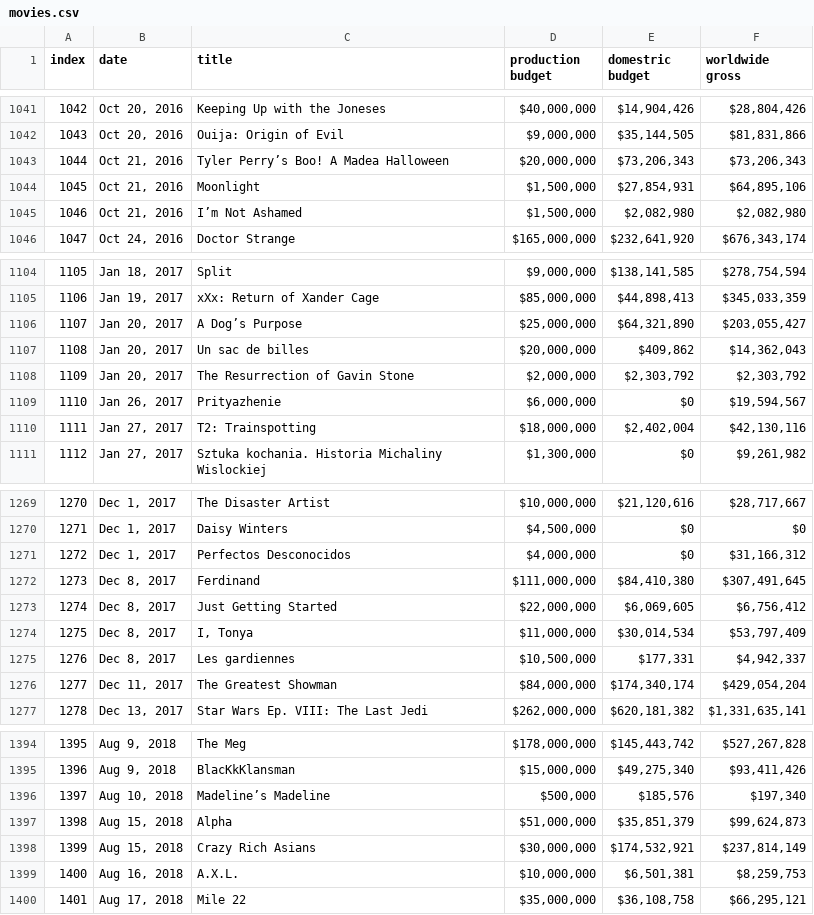
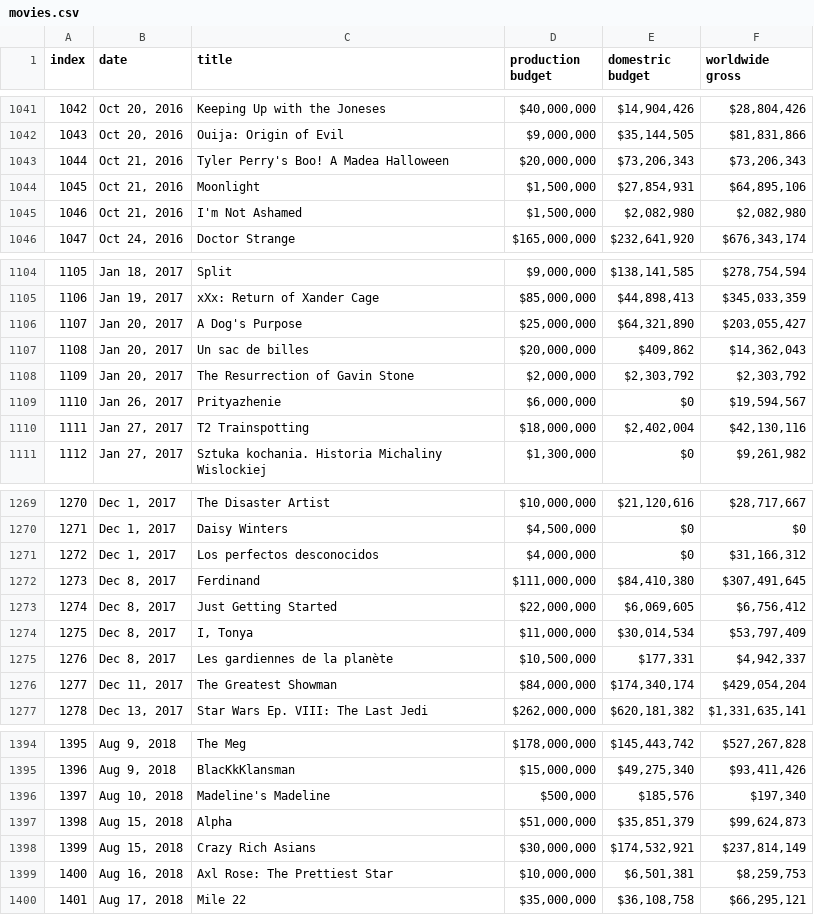
Before and after one commit to deepu1067/scraping, a CSV file: movies.csv, drawn as a sheet; only a part is shown, gaps mark what is left out; the diff covers the shown part only.

```diff
--- a/movies.csv
+++ b/movies.csv
@@ -1042,5 +1042,5 @@ index,date,title,production budget,domestric budget,worldwide gross
 1043,"Oct 20, 2016",Ouija: Origin of Evil,"$9,000,000","$35,144,505","$81,831,866"
-1044,"Oct 21, 2016",Tyler Perry’s Boo! A Madea Halloween,"$20,000,000","$73,206,343","$73,206,343"
+1044,"Oct 21, 2016",Tyler Perry's Boo! A Madea Halloween,"$20,000,000","$73,206,343","$73,206,343"
 1045,"Oct 21, 2016",Moonlight,"$1,500,000","$27,854,931","$64,895,106"
-1046,"Oct 21, 2016",I’m Not Ashamed,"$1,500,000","$2,082,980","$2,082,980"
+1046,"Oct 21, 2016",I'm Not Ashamed,"$1,500,000","$2,082,980","$2,082,980"
 1047,"Oct 24, 2016",Doctor Strange,"$165,000,000","$232,641,920","$676,343,174"
@@ -1105,3 +1105,3 @@ index,date,title,production budget,domestric budget,worldwide gross
 1106,"Jan 19, 2017",xXx: Return of Xander Cage,"$85,000,000","$44,898,413","$345,033,359"
-1107,"Jan 20, 2017",A Dog’s Purpose,"$25,000,000","$64,321,890","$203,055,427"
+1107,"Jan 20, 2017",A Dog's Purpose,"$25,000,000","$64,321,890","$203,055,427"
 1108,"Jan 20, 2017",Un sac de billes,"$20,000,000","$409,862","$14,362,043"
@@ -1109,3 +1109,3 @@ index,date,title,production budget,domestric budget,worldwide gross
 1110,"Jan 26, 2017",Prityazhenie,"$6,000,000",$0,"$19,594,567"
-1111,"Jan 27, 2017",T2: Trainspotting,"$18,000,000","$2,402,004","$42,130,116"
+1111,"Jan 27, 2017",T2 Trainspotting,"$18,000,000","$2,402,004","$42,130,116"
 1112,"Jan 27, 2017",Sztuka kochania. Historia Michaliny Wislockiej,"$1,300,000",$0,"$9,261,982"
@@ -1270,3 +1270,3 @@ index,date,title,production budget,domestric budget,worldwide gross
 1271,"Dec 1, 2017",Daisy Winters,"$4,500,000",$0,$0
-1272,"Dec 1, 2017",Perfectos Desconocidos,"$4,000,000",$0,"$31,166,312"
+1272,"Dec 1, 2017",Los perfectos desconocidos,"$4,000,000",$0,"$31,166,312"
 1273,"Dec 8, 2017",Ferdinand,"$111,000,000","$84,410,380","$307,491,645"
@@ -1274,3 +1274,3 @@ index,date,title,production budget,domestric budget,worldwide gross
 1275,"Dec 8, 2017","I, Tonya","$11,000,000","$30,014,534","$53,797,409"
-1276,"Dec 8, 2017",Les gardiennes,"$10,500,000","$177,331","$4,942,337"
+1276,"Dec 8, 2017",Les gardiennes de la planète,"$10,500,000","$177,331","$4,942,337"
 1277,"Dec 11, 2017",The Greatest Showman,"$84,000,000","$174,340,174","$429,054,204"
@@ -1395,6 +1395,6 @@ index,date,title,production budget,domestric budget,worldwide gross
 1396,"Aug 9, 2018",BlacKkKlansman,"$15,000,000","$49,275,340","$93,411,426"
-1397,"Aug 10, 2018",Madeline’s Madeline,"$500,000","$185,576","$197,340"
+1397,"Aug 10, 2018",Madeline's Madeline,"$500,000","$185,576","$197,340"
 1398,"Aug 15, 2018",Alpha,"$51,000,000","$35,851,379","$99,624,873"
 1399,"Aug 15, 2018",Crazy Rich Asians,"$30,000,000","$174,532,921","$237,814,149"
-1400,"Aug 16, 2018",A.X.L.,"$10,000,000","$6,501,381","$8,259,753"
+1400,"Aug 16, 2018",Axl Rose: The Prettiest Star,"$10,000,000","$6,501,381","$8,259,753"
 1401,"Aug 17, 2018",Mile 22,"$35,000,000","$36,108,758","$66,295,121"
```
Also changed, not shown: 83 edited cells elsewhere in this file, output.csv, 2 other files.
